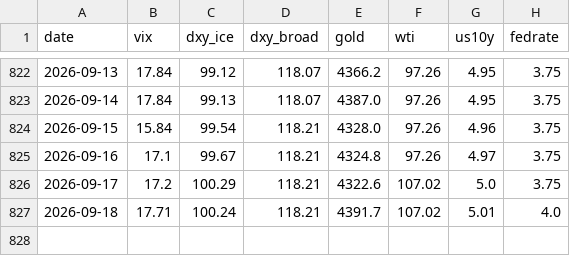
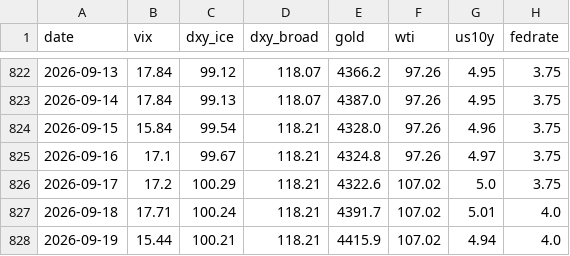
Before and after one commit to hshs9413-gif/narrative-tracker, a CSV file: docs/data/market_snapshot.csv, drawn as a sheet; only a part is shown, gaps mark what is left out; the diff names each change by its address in the sheet, - before the commit and + after, or states it on an @@ line.

```diff
--- a/docs/data/market_snapshot.csv
+++ b/docs/data/market_snapshot.csv
+row 828: 2026-09-19 | 15.44 | 100.21 | 118.21 | 4415.9 | 107.02 | 4.94 | 4.0
```
Also changed, not shown: docs/data/attention.csv, docs/data/watchlist_attention.csv.
